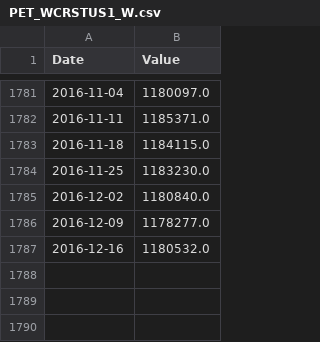
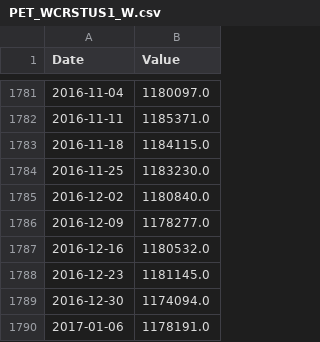
Before and after one commit to collabmarket/data_oil, a CSV file: data/PET_WCRSTUS1_W.csv, drawn as a sheet; only a part is shown, gaps mark what is left out; the diff names each change by its address in the sheet, - before the commit and + after, or states it on an @@ line.

```diff
--- a/data/PET_WCRSTUS1_W.csv
+++ b/data/PET_WCRSTUS1_W.csv
+row 1788: 2016-12-23 | 1181145.0
+row 1789: 2016-12-30 | 1174094.0
+row 1790: 2017-01-06 | 1178191.0
```
Also changed, not shown: data/PET_WCRFPUS2_W.csv, data/PET_WCSSTUS1_W.csv, 16 other files.
